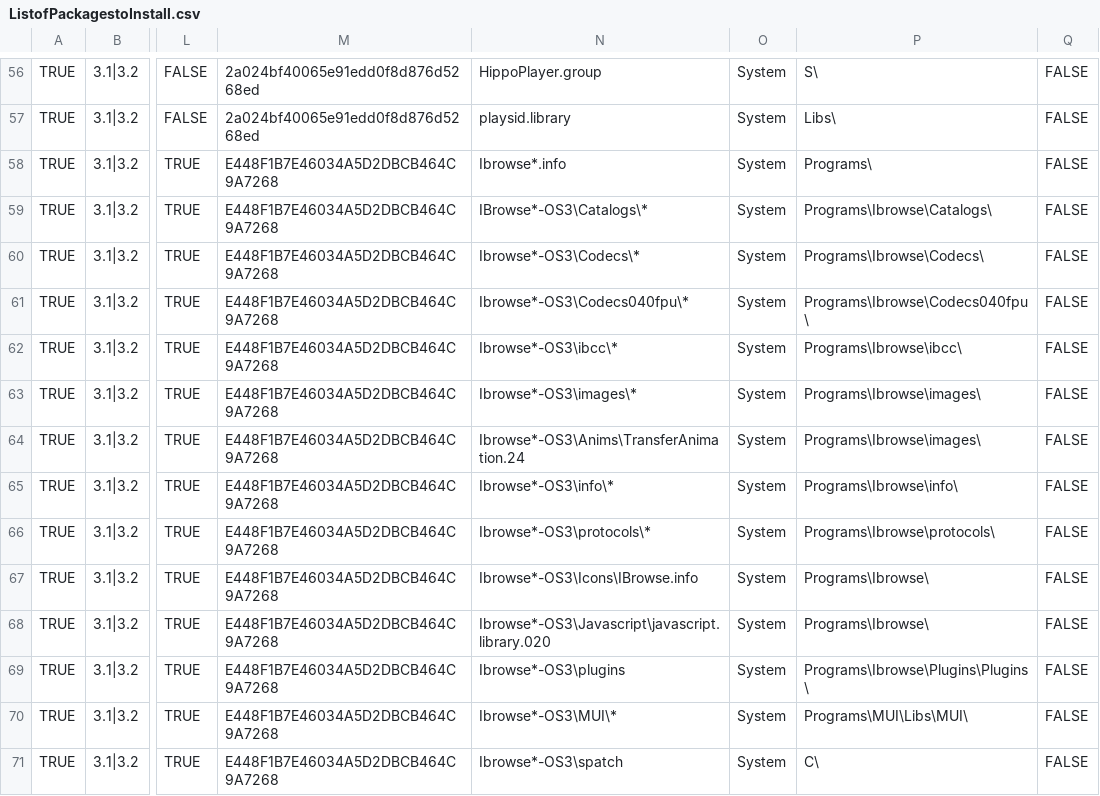
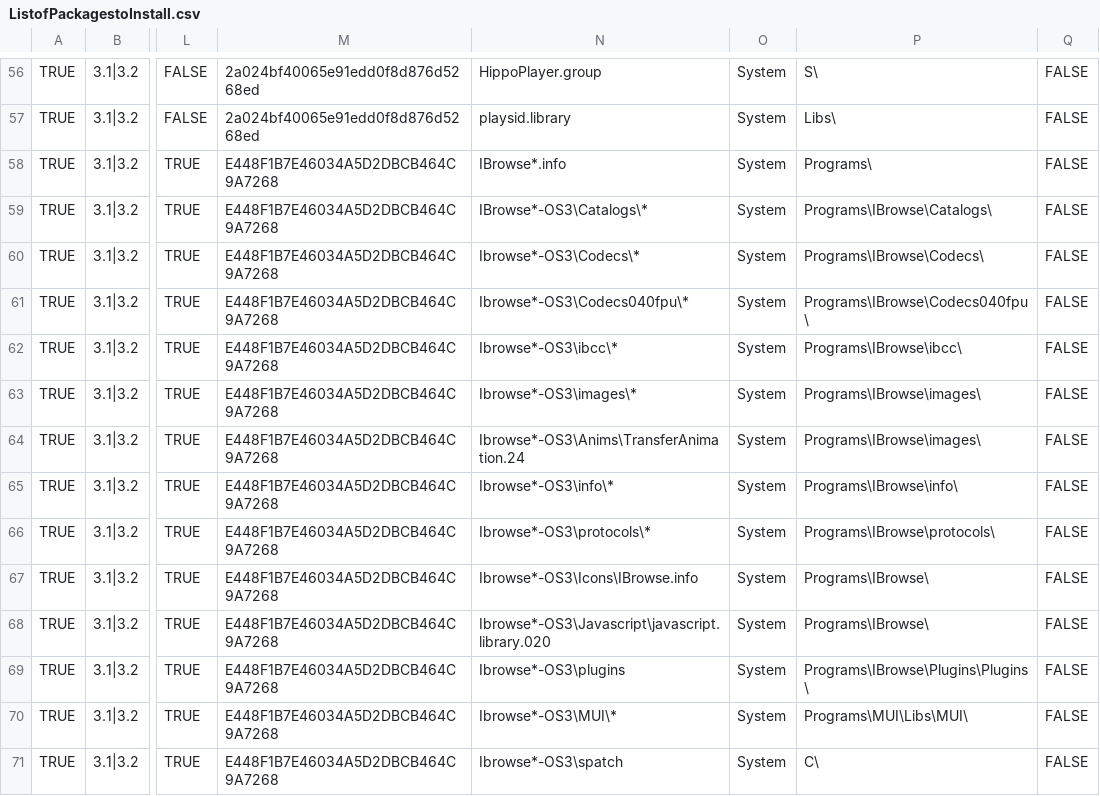
Before and after one commit to mja65/Emu68Imager, a CSV file: InputFiles/ListofPackagestoInstall.csv, drawn as a sheet; only a part is shown, gaps mark what is left out; the diff covers the shown part only; the diff names each change by its address in the sheet, - before the commit and + after, or states it on an @@ line.

```diff
--- a/InputFiles/ListofPackagestoInstall.csv
+++ b/InputFiles/ListofPackagestoInstall.csv
-N58: Ibrowse*.info
+N58: IBrowse*.info
-P59: Programs\Ibrowse\Catalogs\
+P59: Programs\IBrowse\Catalogs\
-P60: Programs\Ibrowse\Codecs\
+P60: Programs\IBrowse\Codecs\
-P61: Programs\Ibrowse\Codecs040fpu\
+P61: Programs\IBrowse\Codecs040fpu\
-P62: Programs\Ibrowse\ibcc\
+P62: Programs\IBrowse\ibcc\
-P63:P64: Programs\Ibrowse\images\
+P63:P64: Programs\IBrowse\images\
-P65: Programs\Ibrowse\info\
+P65: Programs\IBrowse\info\
-P66: Programs\Ibrowse\protocols\
+P66: Programs\IBrowse\protocols\
-P67:P68: Programs\Ibrowse\
+P67:P68: Programs\IBrowse\
-P69: Programs\Ibrowse\Plugins\Plugins\
+P69: Programs\IBrowse\Plugins\Plugins\
```
Also changed, not shown: 1 added row and 9 edited cells elsewhere in this file, 2 other files.
